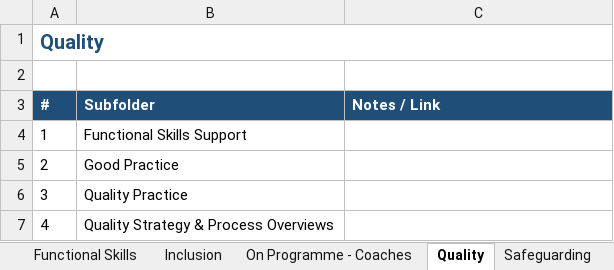
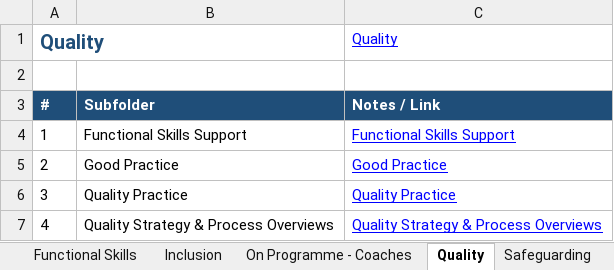
Before and after one commit to JanetteH-RTB/Apprenticeships, an Excel workbook: Useful_Information_for_Apprenticeships.xlsx, sheet Quality, drawn as a sheet; values as stored, in another font and other column widths than the file's, no borders; the diff names each change by its address in the sheet, - before the commit and + after, or states it on an @@ line.

```diff
--- a/Useful_Information_for_Apprenticeships.xlsx (sheet Quality)
+++ b/Useful_Information_for_Apprenticeships.xlsx (sheet Quality)
-A1:C1 merged
-C1: (empty)
+C1: Quality
-C4: (empty)
+C4: Functional Skills Support
-C5: (empty)
+C5: Good Practice
-C6: (empty)
+C6: Quality Practice
-C7: (empty)
+C7: Quality Strategy & Process Overviews
```
Also changed, not shown: sheet EPA & Apprenticeship Assessment, sheet Sales, sheet Enrollment & Onboarding Learner, sheet WOW & 1st and Last DC Visit, sheet Coach Induction, sheet Useful Links & Info, 4 more sheets, formulas that keep their value.
